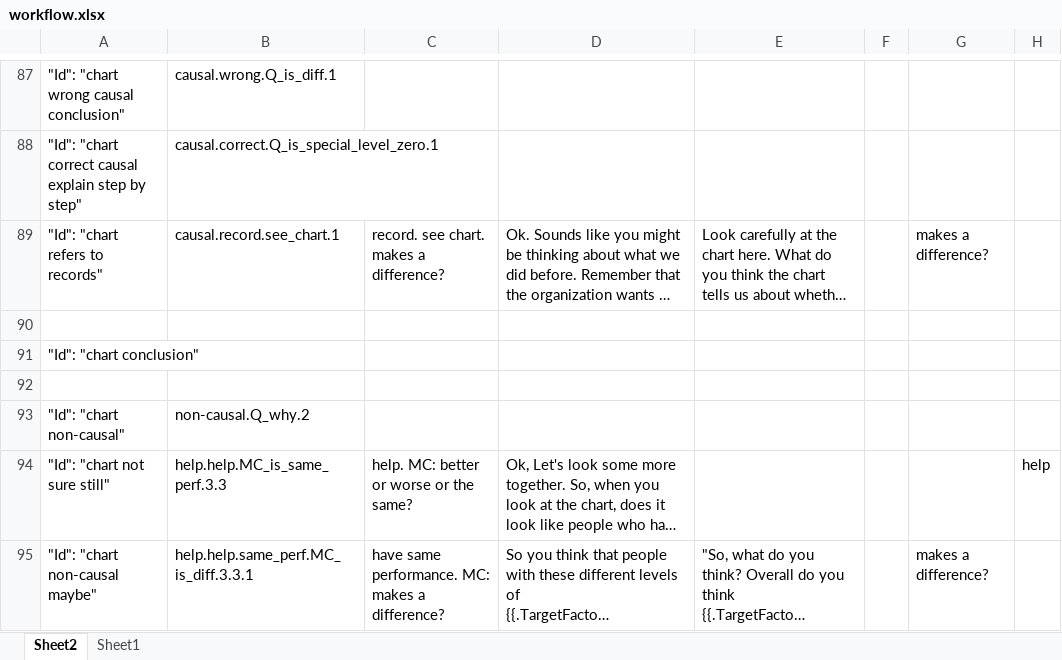
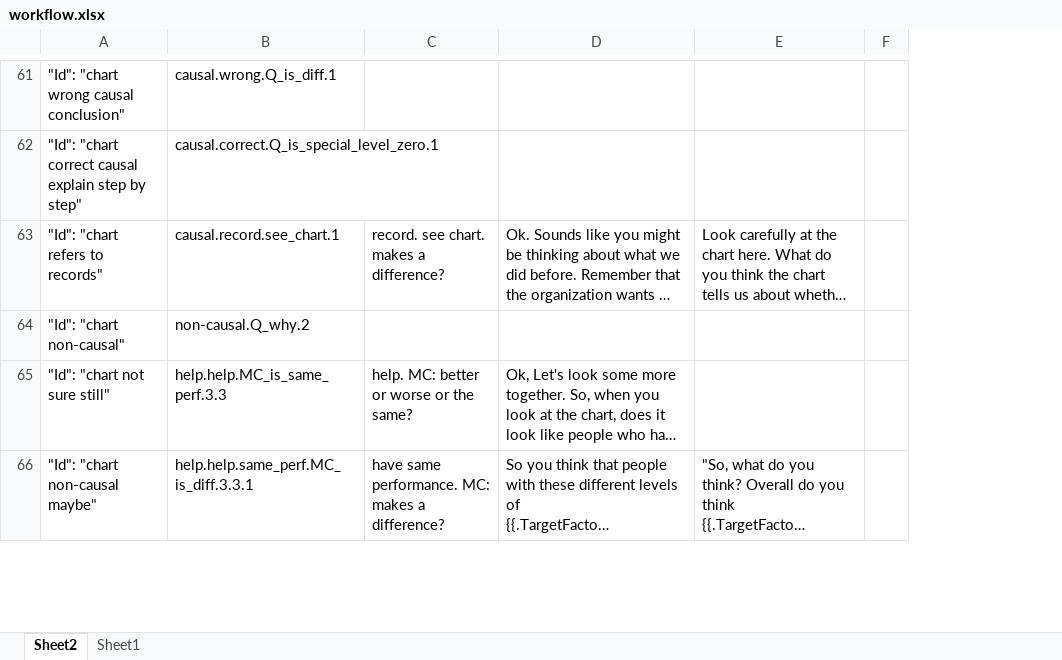
Before and after one commit to toisin/astro-world, an Excel workbook: auto-agent/workflow.xlsx, sheet Sheet2, drawn as a sheet; only a part is shown, gaps mark what is left out; long unchanged cells end in …; values as stored, in another font and other column widths than the file's, no cell formats; removed rows and columns are numbered as before the commit, all else as after; the diff covers the shown part only; the diff names each change by its address in the sheet, - before the commit and + after, or states it on an @@ line.

Commit message:
Matching whole word instead of substring & Chart phase done
- Added utility to check for whole word so expected value matching is
on whole word rather than substrings
- Chart phase done

```diff
--- a/auto-agent/workflow.xlsx (sheet Sheet2)
+++ b/auto-agent/workflow.xlsx (sheet Sheet2)
-column G, row 89: makes a difference?; row 95: makes a difference?
-column H, row 94: help
-row 90: (empty)
-row 91: "Id": "chart conclusion"
-row 92: (empty)
```
Also changed, not shown: 5 added rows, 31 removed rows, 18 moved rows and 17 edited cells elsewhere in this sheet, cell formats, 3 other files.
